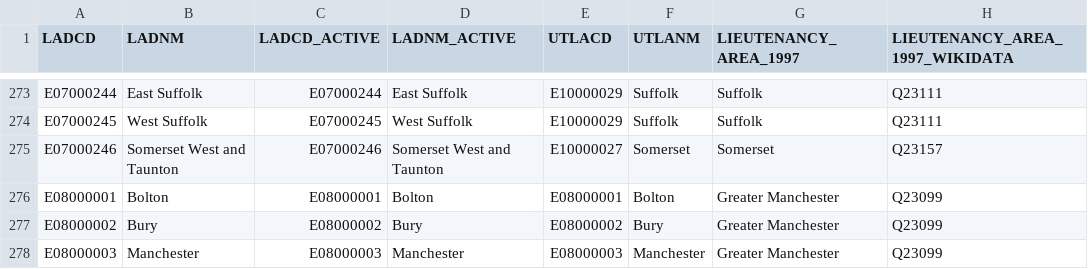
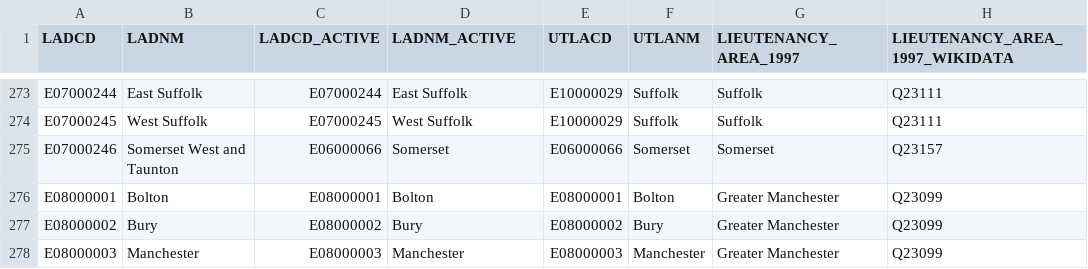
Before and after one commit to drkane/geo-lookups, a CSV file: misc/lieutenancy_areas_england.csv, drawn as a sheet; only a part is shown, gaps mark what is left out.

```diff
--- a/misc/lieutenancy_areas_england.csv
+++ b/misc/lieutenancy_areas_england.csv
@@ -274,3 +274,3 @@ E07000244,East Suffolk,E07000244,East Suffolk,E10000029,Suffolk,Suffolk,Q23111
 E07000245,West Suffolk,E07000245,West Suffolk,E10000029,Suffolk,Suffolk,Q23111
-E07000246,Somerset West and Taunton,E07000246,Somerset West and Taunton,E10000027,Somerset,Somerset,Q23157
+E07000246,Somerset West and Taunton,E06000066,Somerset,E06000066,Somerset,Somerset,Q23157
 E08000001,Bolton,E08000001,Bolton,E08000001,Bolton,Greater Manchester,Q23099
```
Also changed, not shown: area_all_codes.csv, la_all_codes.csv.
